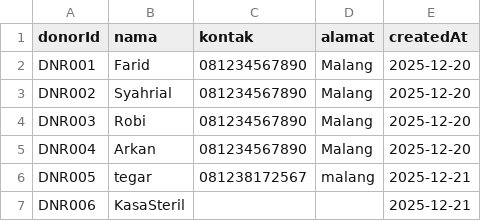
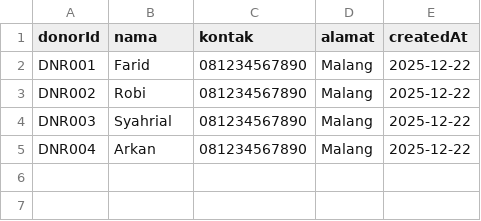
Before and after one commit to Frdalf/UAP_PemrogramanLanjut, a CSV file: UAP_PemrogramanLanjut/src/Data/donors.csv, drawn as a sheet.

```diff
--- a/UAP_PemrogramanLanjut/src/Data/donors.csv
+++ b/UAP_PemrogramanLanjut/src/Data/donors.csv
@@ -1,7 +1,5 @@
 donorId,nama,kontak,alamat,createdAt
-DNR001,Farid,081234567890,Malang,2025-12-20
-DNR002,Syahrial,081234567890,Malang,2025-12-20
-DNR003,Robi,081234567890,Malang,2025-12-20
-DNR004,Arkan,081234567890,Malang,2025-12-20
-DNR005,tegar,081238172567,malang,2025-12-21
-DNR006,KasaSteril,,,2025-12-21
+DNR001,Farid,081234567890,Malang,2025-12-22
+DNR002,Robi,081234567890,Malang,2025-12-22
+DNR003,Syahrial,081234567890,Malang,2025-12-22
+DNR004,Arkan,081234567890,Malang,2025-12-22
```
Also changed, not shown: 44 other files.
